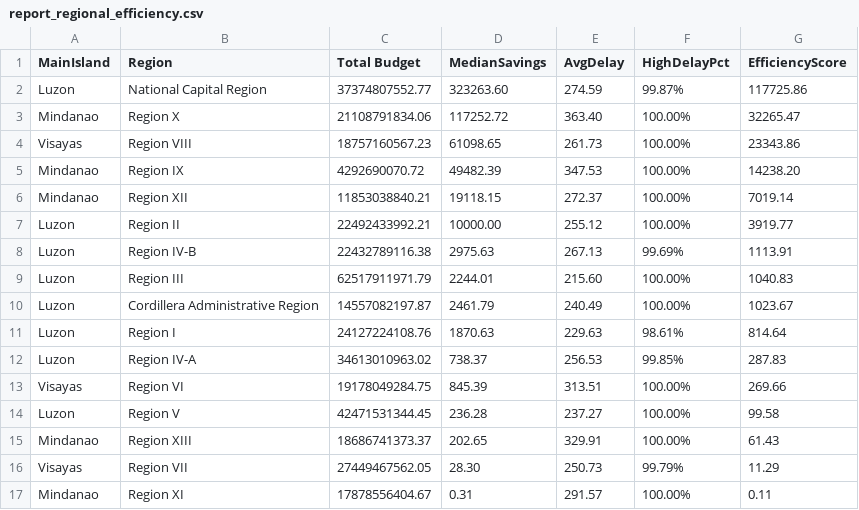
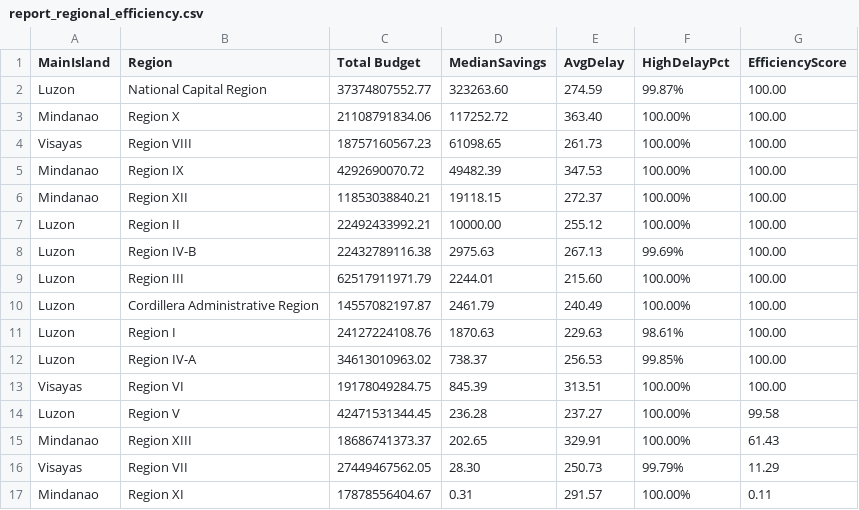
Before and after one commit to lraaak/MCO2-CSADPRG, a CSV file: output/report_regional_efficiency.csv, drawn as a sheet.

Commit message:
fixed rep 1

```diff
--- a/output/report_regional_efficiency.csv
+++ b/output/report_regional_efficiency.csv
@@ -1,14 +1,14 @@
 MainIsland,Region,Total Budget,MedianSavings,AvgDelay,HighDelayPct,EfficiencyScore
-Luzon,National Capital Region,37374807552.77,323263.60,274.59,99.87%,117725.86
-Mindanao,Region X,21108791834.06,117252.72,363.40,100.00%,32265.47
-Visayas,Region VIII,18757160567.23,61098.65,261.73,100.00%,23343.86
-Mindanao,Region IX,4292690070.72,49482.39,347.53,100.00%,14238.20
-Mindanao,Region XII,11853038840.21,19118.15,272.37,100.00%,7019.14
-Luzon,Region II,22492433992.21,10000.00,255.12,100.00%,3919.77
-Luzon,Region IV-B,22432789116.38,2975.63,267.13,99.69%,1113.91
-Luzon,Region III,62517911971.79,2244.01,215.60,100.00%,1040.83
-Luzon,Cordillera Administrative Region,14557082197.87,2461.79,240.49,100.00%,1023.67
-Luzon,Region I,24127224108.76,1870.63,229.63,98.61%,814.64
-Luzon,Region IV-A,34613010963.02,738.37,256.53,99.85%,287.83
-Visayas,Region VI,19178049284.75,845.39,313.51,100.00%,269.66
+Luzon,National Capital Region,37374807552.77,323263.60,274.59,99.87%,100.00
+Mindanao,Region X,21108791834.06,117252.72,363.40,100.00%,100.00
+Visayas,Region VIII,18757160567.23,61098.65,261.73,100.00%,100.00
+Mindanao,Region IX,4292690070.72,49482.39,347.53,100.00%,100.00
+Mindanao,Region XII,11853038840.21,19118.15,272.37,100.00%,100.00
+Luzon,Region II,22492433992.21,10000.00,255.12,100.00%,100.00
+Luzon,Region IV-B,22432789116.38,2975.63,267.13,99.69%,100.00
+Luzon,Region III,62517911971.79,2244.01,215.60,100.00%,100.00
+Luzon,Cordillera Administrative Region,14557082197.87,2461.79,240.49,100.00%,100.00
+Luzon,Region I,24127224108.76,1870.63,229.63,98.61%,100.00
+Luzon,Region IV-A,34613010963.02,738.37,256.53,99.85%,100.00
+Visayas,Region VI,19178049284.75,845.39,313.51,100.00%,100.00
 Luzon,Region V,42471531344.45,236.28,237.27,100.00%,99.58
```
